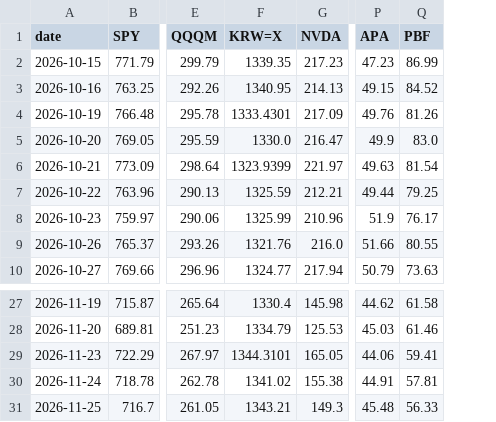
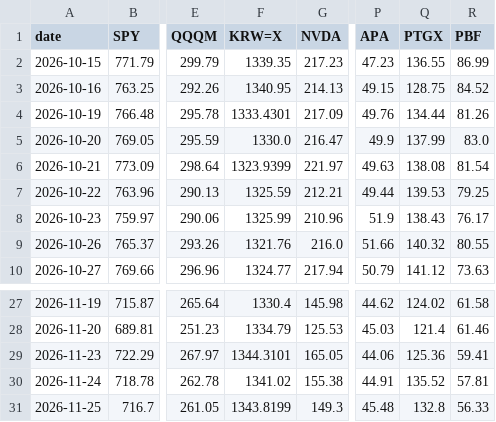
Before and after one commit to changhun927-lgtm/stock-closes, a CSV file: data/closes_recent.csv, drawn as a sheet; only a part is shown, gaps mark what is left out; the diff names each change by its address in the sheet, - before the commit and + after, or states it on an @@ line.

```diff
--- a/data/closes_recent.csv
+++ b/data/closes_recent.csv
+column Q (PTGX), rows 2-10: 136.55 | 128.75 | 134.44 | 137.99 | 138.08 | 139.53 | 138.43 | 140.32 | 141.12; rows 27-31: 124.02 | 121.4 | 125.36 | 135.52 | 132.8
-F31 (KRW=X): 1343.21
+F31 (KRW=X): 1343.8199
```
Also changed, not shown: data/latest.csv, 1 other file.
